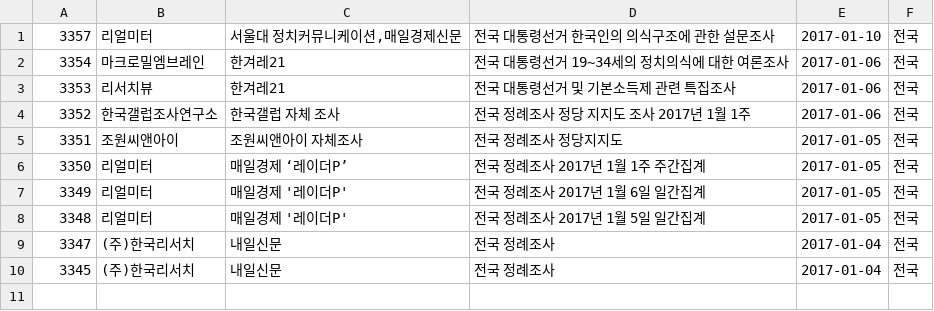
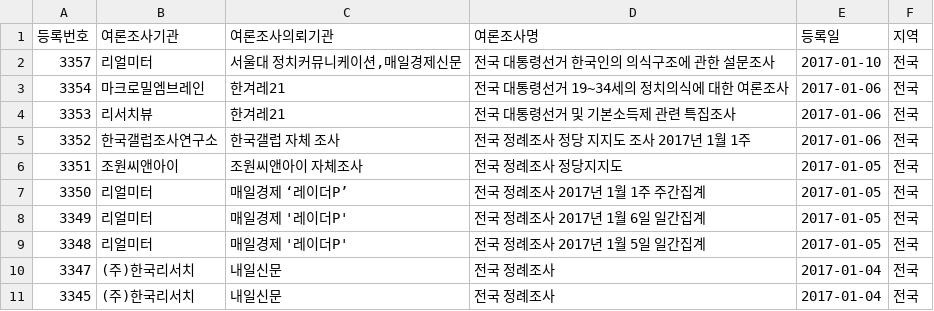
Before and after one commit to DaewonSeo/crawler_for_poll, a CSV file: poll_list.csv, drawn as a sheet; the diff names each change by its address in the sheet, - before the commit and + after, or states it on an @@ line.

Commit message:
add column name  on csv file

```diff
--- a/poll_list.csv
+++ b/poll_list.csv
+row 1: 등록번호 | 여론조사기관 | 여론조사의뢰기관 | 여론조사명 | 등록일 | 지역
```
